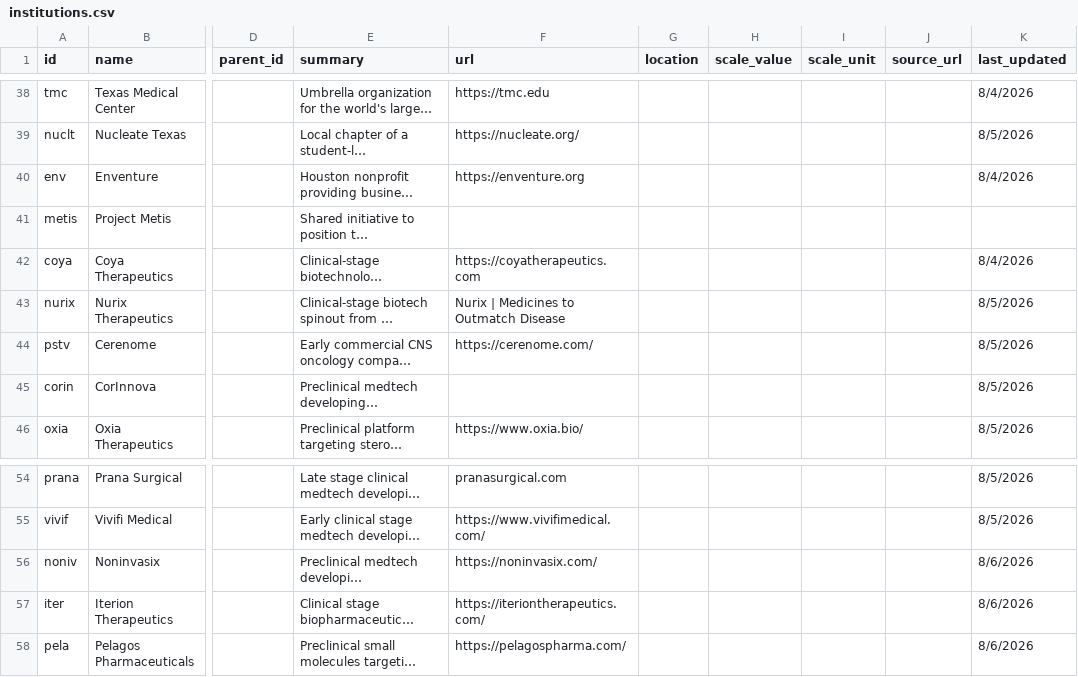
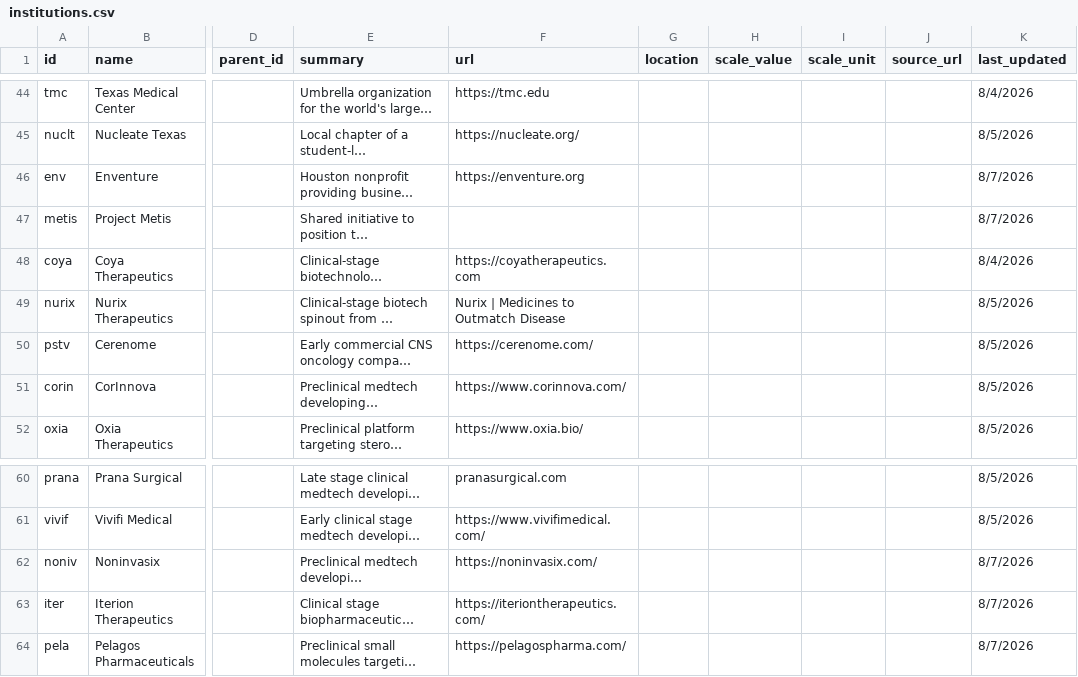
Before and after one commit to kat-does-biotech/houston-biotech-map, a CSV file: data/institutions.csv, drawn as a sheet; only a part is shown, gaps mark what is left out; long unchanged cells end in …; addresses are those after the commit; the diff covers the shown part only; the diff names each change by its address in the sheet, - before the commit and + after, or states it on an @@ line.

```diff
--- a/data/institutions.csv
+++ b/data/institutions.csv
-K46 (last_updated): 8/4/2026
+K46 (last_updated): 8/7/2026
-K47 (last_updated): (empty)
+K47 (last_updated): 8/7/2026
-F51 (url): (empty)
+F51 (url): https://www.corinnova.com/
-K62:K64 (last_updated): 8/6/2026
+K62:K64 (last_updated): 8/7/2026
```
Also changed, not shown: 6 added rows and 4 edited cells elsewhere in this file, data/edges.csv, 1 other file.
